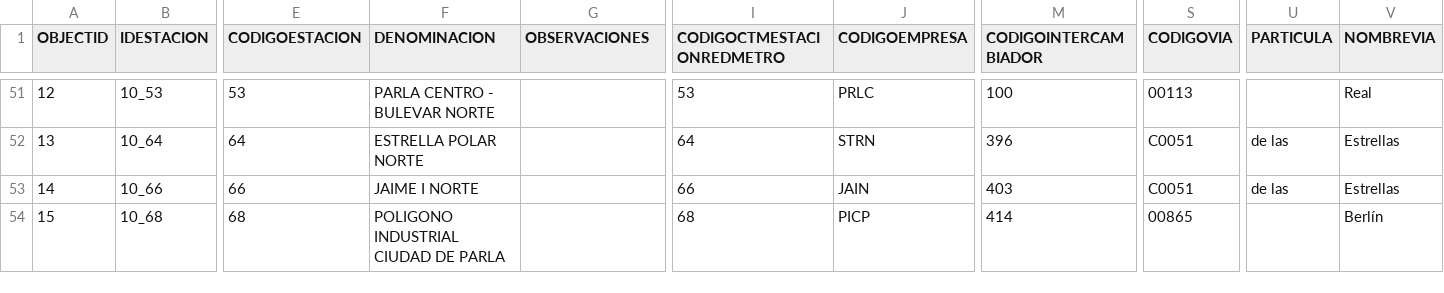
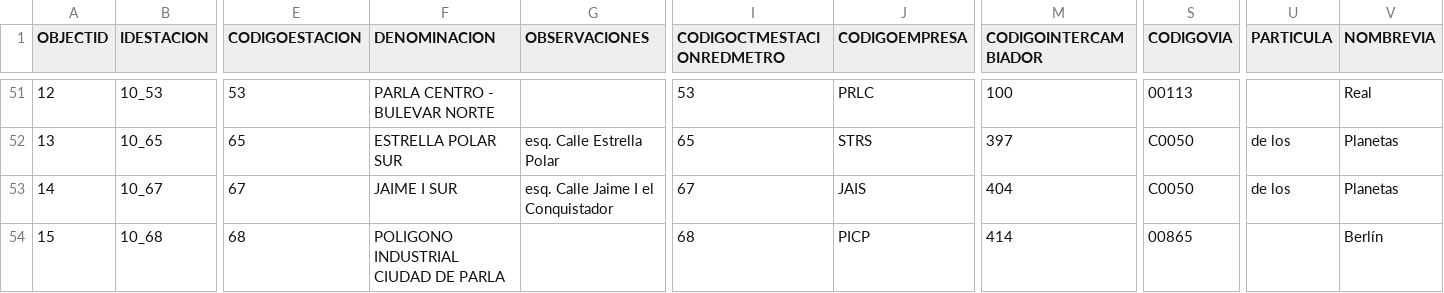
Before and after one commit to xBaank/MadridTransporte-backup, a CSV file: Tram_stations.csv, drawn as a sheet; only a part is shown, gaps mark what is left out; the diff covers the shown part only; the diff names each change by its address in the sheet, - before the commit and + after, or states it on an @@ line.

```diff
--- a/Tram_stations.csv
+++ b/Tram_stations.csv
-B52 (IDESTACION): 10_64
+B52 (IDESTACION): 10_65
-E52 (CODIGOESTACION): 64
+E52 (CODIGOESTACION): 65
-F52 (DENOMINACION): ESTRELLA POLAR NORTE
+F52 (DENOMINACION): ESTRELLA POLAR SUR
-G52 (OBSERVACIONES): (empty)
+G52 (OBSERVACIONES): esq. Calle Estrella Polar
-I52 (CODIGOCTMESTACIONREDMETRO): 64
+I52 (CODIGOCTMESTACIONREDMETRO): 65
-J52 (CODIGOEMPRESA): STRN
+J52 (CODIGOEMPRESA): STRS
-M52 (CODIGOINTERCAMBIADOR): 396
+M52 (CODIGOINTERCAMBIADOR): 397
-S52:S53 (CODIGOVIA): C0051
+S52:S53 (CODIGOVIA): C0050
-U52:U53 (PARTICULA): de las
+U52:U53 (PARTICULA): de los
-V52:V53 (NOMBREVIA): Estrellas
+V52:V53 (NOMBREVIA): Planetas
-B53 (IDESTACION): 10_66
+B53 (IDESTACION): 10_67
-E53 (CODIGOESTACION): 66
+E53 (CODIGOESTACION): 67
-F53 (DENOMINACION): JAIME I NORTE
+F53 (DENOMINACION): JAIME I SUR
-G53 (OBSERVACIONES): (empty)
+G53 (OBSERVACIONES): esq. Calle Jaime I el Conquistador
-I53 (CODIGOCTMESTACIONREDMETRO): 66
+I53 (CODIGOCTMESTACIONREDMETRO): 67
-J53 (CODIGOEMPRESA): JAIN
+J53 (CODIGOEMPRESA): JAIS
-M53 (CODIGOINTERCAMBIADOR): 403
+M53 (CODIGOINTERCAMBIADOR): 404
```
Also changed, not shown: 43 edited cells elsewhere in this file, 6 other files.
